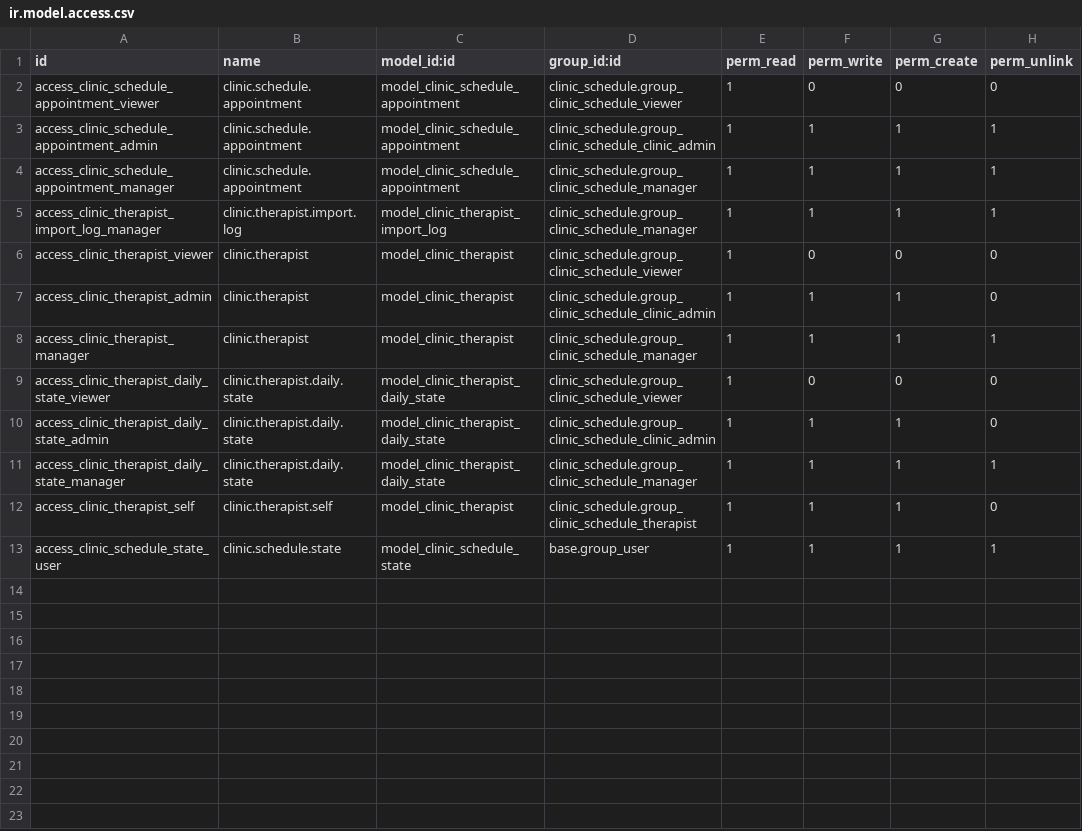
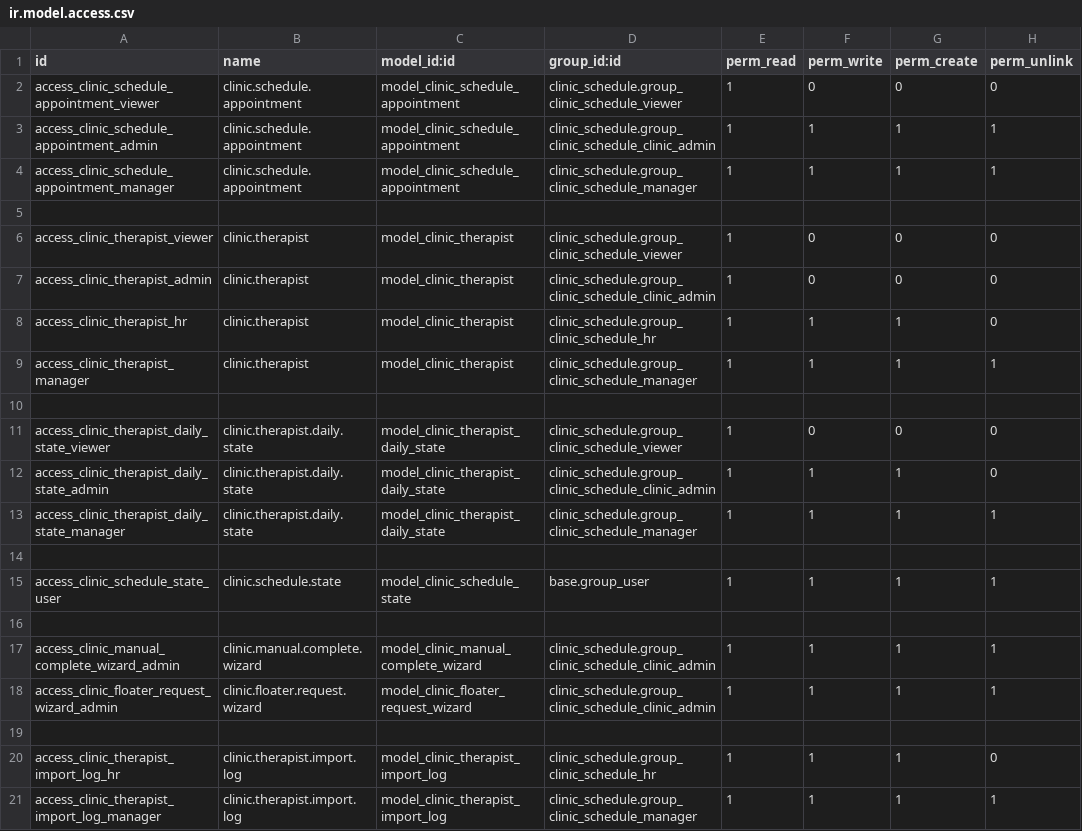
Before and after one commit to rohanmhase/custom_addons, a CSV file: custom_addons/clinic_schedule/security/ir.model.access.csv, drawn as a sheet.

Commit message:
made changes in the clinic slotting

```diff
--- a/custom_addons/clinic_schedule/security/ir.model.access.csv
+++ b/custom_addons/clinic_schedule/security/ir.model.access.csv
@@ -4,6 +4,8 @@ access_clinic_schedule_appointment_admin,clinic.schedule.appointment,model_clini
 access_clinic_schedule_appointment_manager,clinic.schedule.appointment,model_clinic_schedule_appointment,clinic_schedule.group_clinic_schedule_manager,1,1,1,1
-access_clinic_therapist_import_log_manager,clinic.therapist.import.log,model_clinic_therapist_import_log,clinic_schedule.group_clinic_schedule_manager,1,1,1,1
+
 access_clinic_therapist_viewer,clinic.therapist,model_clinic_therapist,clinic_schedule.group_clinic_schedule_viewer,1,0,0,0
-access_clinic_therapist_admin,clinic.therapist,model_clinic_therapist,clinic_schedule.group_clinic_schedule_clinic_admin,1,1,1,0
+access_clinic_therapist_admin,clinic.therapist,model_clinic_therapist,clinic_schedule.group_clinic_schedule_clinic_admin,1,0,0,0
+access_clinic_therapist_hr,clinic.therapist,model_clinic_therapist,clinic_schedule.group_clinic_schedule_hr,1,1,1,0
 access_clinic_therapist_manager,clinic.therapist,model_clinic_therapist,clinic_schedule.group_clinic_schedule_manager,1,1,1,1
+
 access_clinic_therapist_daily_state_viewer,clinic.therapist.daily.state,model_clinic_therapist_daily_state,clinic_schedule.group_clinic_schedule_viewer,1,0,0,0
@@ -11,3 +13,9 @@ access_clinic_therapist_daily_state_admin,clinic.therapist.daily.state,model_cli
 access_clinic_therapist_daily_state_manager,clinic.therapist.daily.state,model_clinic_therapist_daily_state,clinic_schedule.group_clinic_schedule_manager,1,1,1,1
-access_clinic_therapist_self,clinic.therapist.self,model_clinic_therapist,clinic_schedule.group_clinic_schedule_therapist,1,1,1,0
+
 access_clinic_schedule_state_user,clinic.schedule.state,model_clinic_schedule_state,base.group_user,1,1,1,1
+
+access_clinic_manual_complete_wizard_admin,clinic.manual.complete.wizard,model_clinic_manual_complete_wizard,clinic_schedule.group_clinic_schedule_clinic_admin,1,1,1,1
+access_clinic_floater_request_wizard_admin,clinic.floater.request.wizard,model_clinic_floater_request_wizard,clinic_schedule.group_clinic_schedule_clinic_admin,1,1,1,1
+
+access_clinic_therapist_import_log_hr,clinic.therapist.import.log,model_clinic_therapist_import_log,clinic_schedule.group_clinic_schedule_hr,1,1,1,0
+access_clinic_therapist_import_log_manager,clinic.therapist.import.log,model_clinic_therapist_import_log,clinic_schedule.group_clinic_schedule_manager,1,1,1,1
```
Also changed, not shown: 7 other files.
